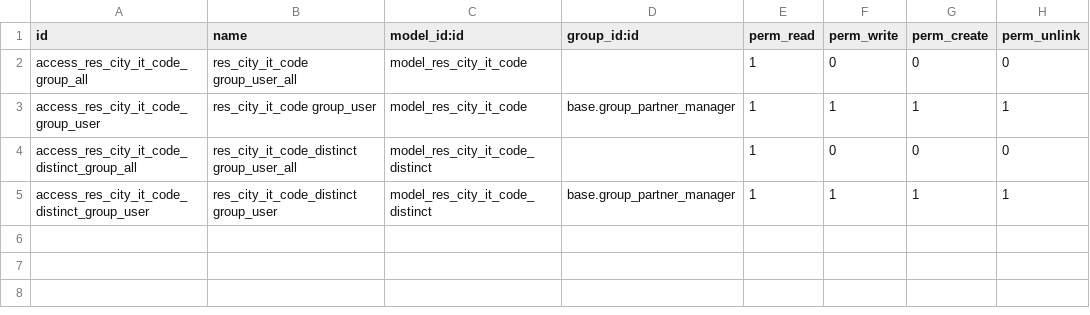
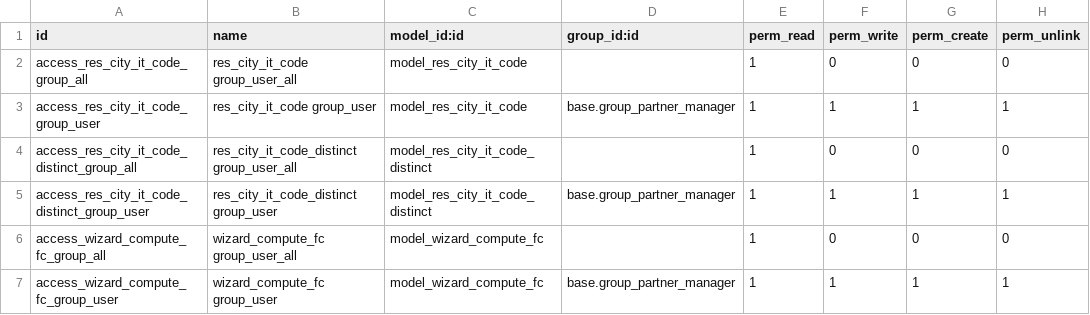
Before and after one commit to OCA/l10n-italy, a CSV file: l10n_it_fiscalcode/security/ir.model.access.csv, drawn as a sheet.

Commit message:
[MIG] l10n_it_fiscalcode: Migration to 14.0

```diff
--- a/l10n_it_fiscalcode/security/ir.model.access.csv
+++ b/l10n_it_fiscalcode/security/ir.model.access.csv
@@ -5 +5,3 @@
 "access_res_city_it_code_distinct_group_user","res_city_it_code_distinct group_user","model_res_city_it_code_distinct","base.group_partner_manager",1,1,1,1
+"access_wizard_compute_fc_group_all","wizard_compute_fc group_user_all","model_wizard_compute_fc",,1,0,0,0
+"access_wizard_compute_fc_group_user","wizard_compute_fc group_user","model_wizard_compute_fc","base.group_partner_manager",1,1,1,1
```
Also changed, not shown: 9 other files.
